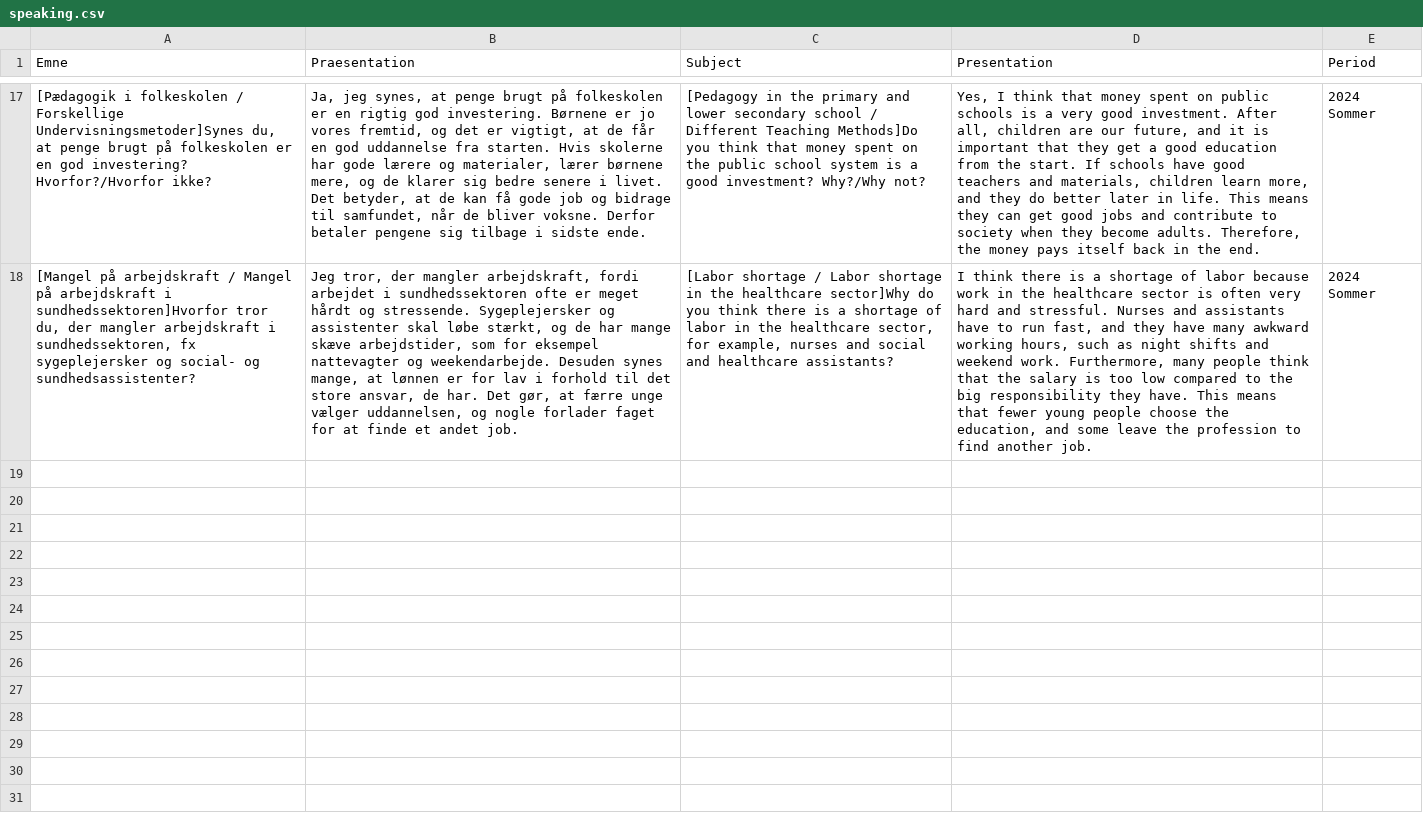
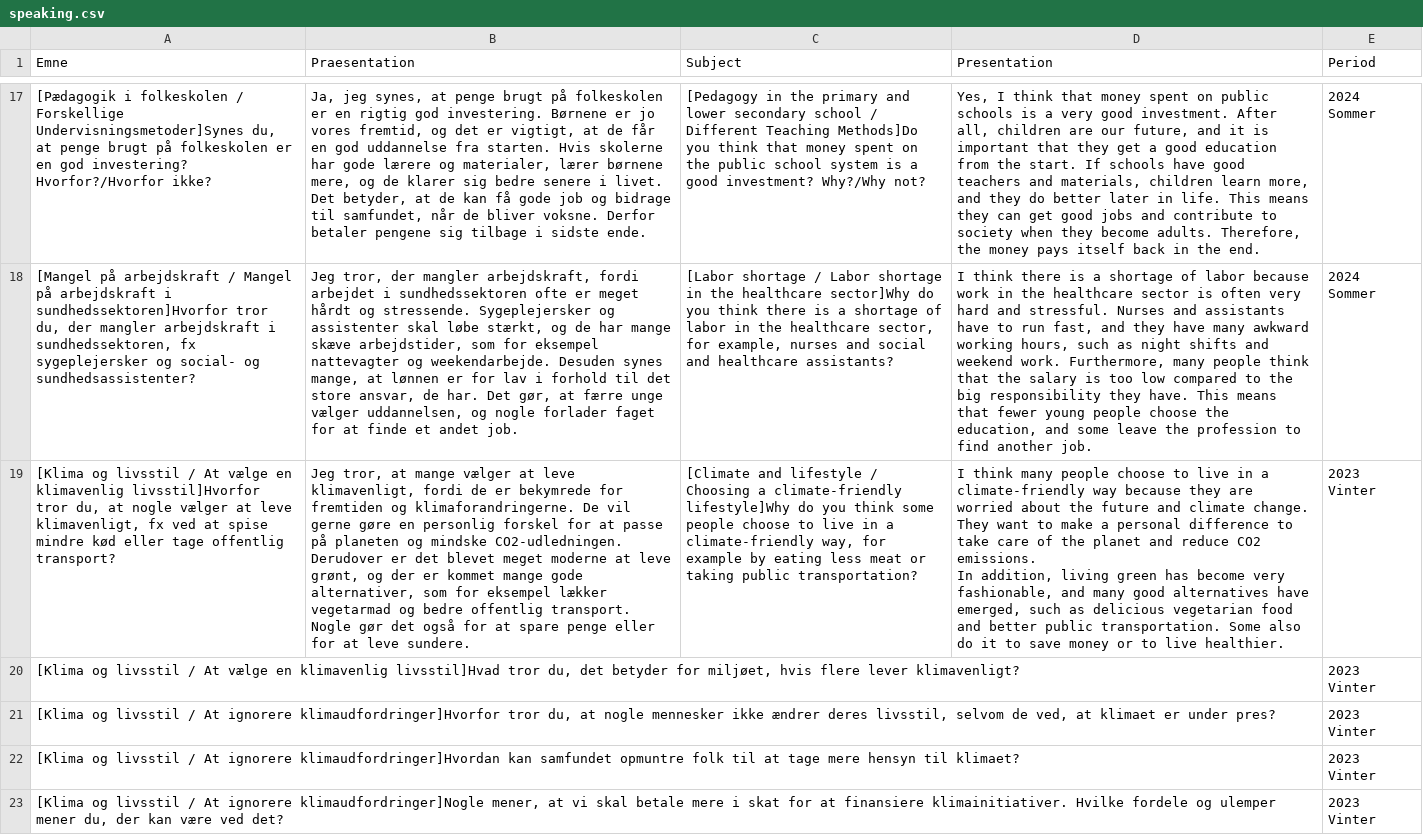
Before and after one commit to emreyurdaor-github/Flashcards, a CSV file: Flashcards/Data/speaking.csv, drawn as a sheet; only a part is shown, gaps mark what is left out; ↵ is a line break in a cell; the diff names each change by its address in the sheet, - before the commit and + after, or states it on an @@ line.

Commit message:
Add climate-related questions to speaking CSV for enhanced discussion topics

```diff
--- a/Flashcards/Data/speaking.csv
+++ b/Flashcards/Data/speaking.csv
+row 19: [Klima og livsstil / At vælge en klimavenlig livsstil]Hvorfor tror du, at nogle vælger at leve klimavenligt, fx ved at spise mindre kød eller tage offentlig transport? | Jeg tror, at mange vælger at leve klimavenligt, fordi de er bekymrede for fremtiden og klimaforandringerne. De vil gerne gøre en personlig forskel for at passe på planeten og mindske CO2-udledningen. ↵ Derudover er det blevet meget moderne at leve grønt, og der er kommet mange gode alternativer, som for eksempel lækker vegetarmad og bedre offentlig transport. Nogle gør det også for at spare penge eller for at leve sundere. | [Climate and lifestyle / Choosing a climate-friendly lifestyle]Why do you think some people choose to live in a climate-friendly way, for example by eating less meat or taking public transportation? | I think many people choose to live in a climate-friendly way because they are worried about the future and climate change. They want to make a personal difference to take care of the planet and reduce CO2 emissions. ↵ In addition, living green has become very fashionable, and many good alternatives have emerged, such as delicious vegetarian food and better public transportation. Some also do it to save money or to live healthier. | 2023 Vinter
+row 20: [Klima og livsstil / At vælge en klimavenlig livsstil]Hvad tror du, det betyder for miljøet, hvis flere lever klimavenligt? |  |  |  | 2023 Vinter
+row 21: [Klima og livsstil / At ignorere klimaudfordringer]Hvorfor tror du, at nogle mennesker ikke ændrer deres livsstil, selvom de ved, at klimaet er under pres? |  |  |  | 2023 Vinter
+row 22: [Klima og livsstil / At ignorere klimaudfordringer]Hvordan kan samfundet opmuntre folk til at tage mere hensyn til klimaet? |  |  |  | 2023 Vinter
+row 23: [Klima og livsstil / At ignorere klimaudfordringer]Nogle mener, at vi skal betale mere i skat for at finansiere klimainitiativer. Hvilke fordele og ulemper mener du, der kan være ved det? |  |  |  | 2023 Vinter
```
